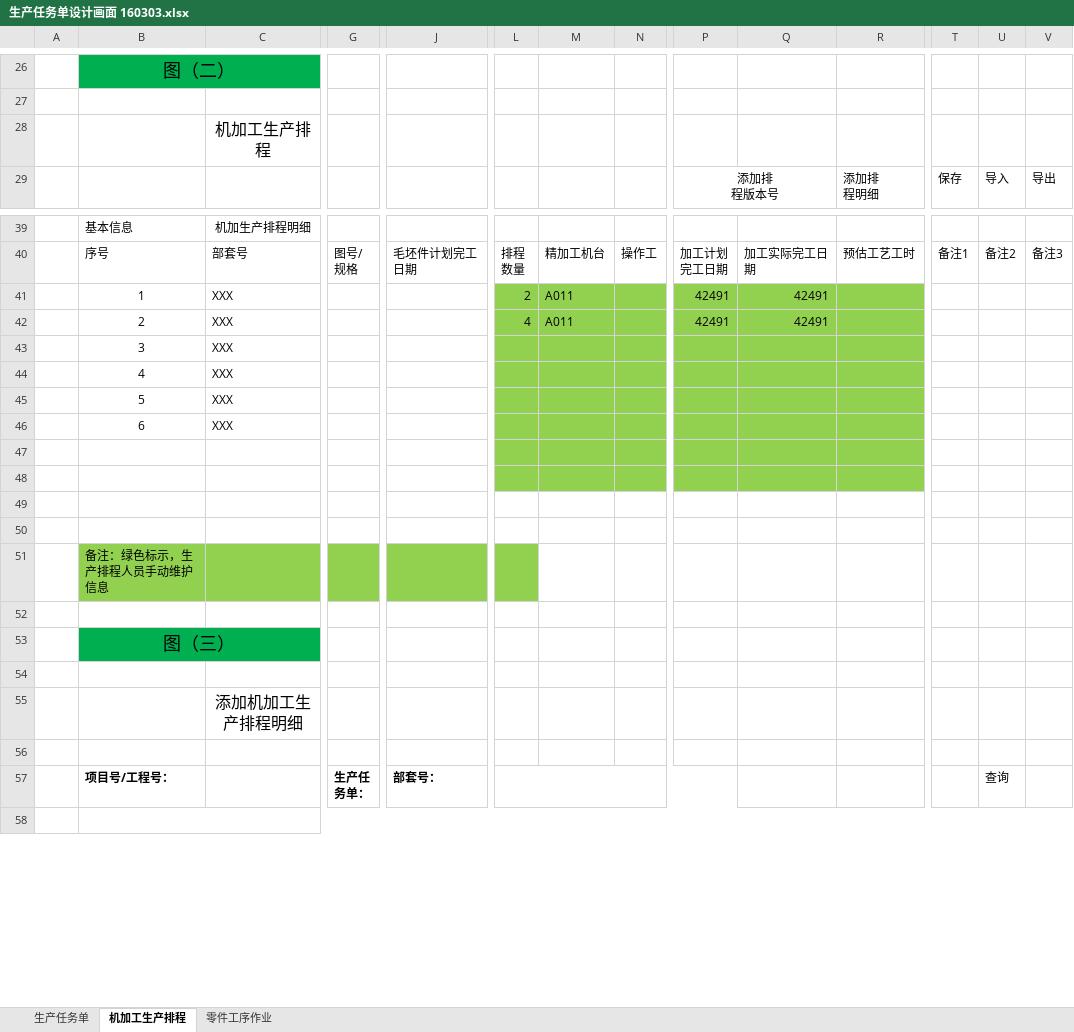
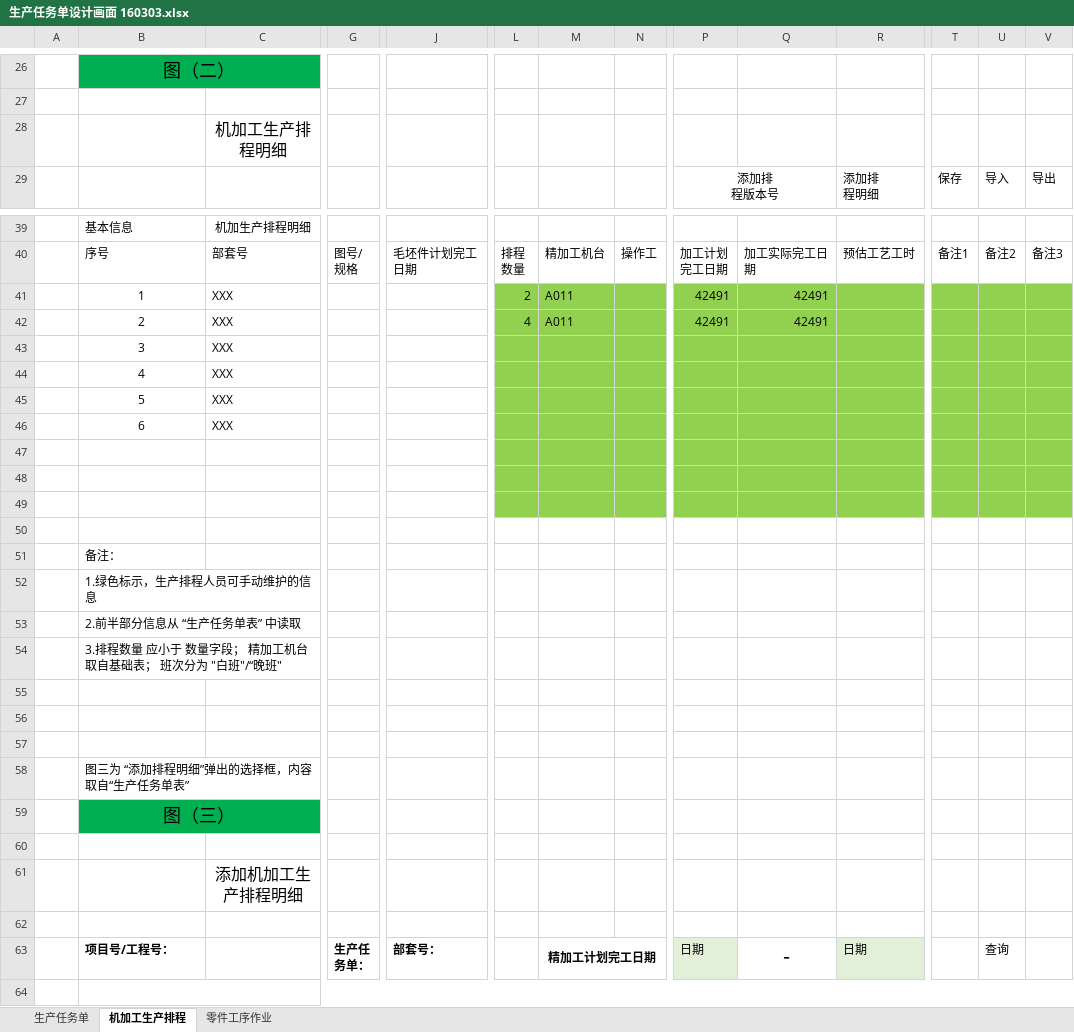
Before and after one commit to 15831944/saferun-IMS, an Excel workbook: 生产任务单设计画面 160303.xlsx, sheet 机加工生产排程, drawn as a sheet; only a part is shown, gaps mark what is left out; values as stored, in another font and other column widths than the file's, no borders; charts and pictures not drawn; removed rows and columns are numbered as before the commit, all else as after; rows hold the shown columns only; ↵ is a line break in a cell; the diff covers the shown part only; the diff names each change by its address in the sheet, - before the commit and + after, or states it on an @@ line.

Commit message:
需求

```diff
--- a/生产任务单设计画面 160303.xlsx (sheet 机加工生产排程)
+++ b/生产任务单设计画面 160303.xlsx (sheet 机加工生产排程)
-C28: 机加工生产排程
+C28: 机加工生产排程明细
-T41:V48 fill: none
+T41:V48 fill: #92D050
-L49:V49 fill: none
+L49:V49 fill: #92D050
-B51: 备注：绿色标示，生产排程人员手动维护信息
+B51: 备注：
-B51:L51 fill: #92D050
+B51:L51 fill: none
+row 52:  | 1.绿色标示，生产排程人员可手动维护的信息
+row 53:  | 2.前半部分信息从 “生产任务单表” 中读取
+row 54:  | 3.排程数量 应小于 数量字段； 精加工机台 取自基础表； 班次分为 "白班"/“晚班"
+row 56: (empty)
+row 57: (empty)
+row 58:  | 图三为 “添加排程明细”弹出的选择框，内容取自“生产任务单表”
-row 56: (empty)
-row 57:  | 项目号/工程号： |  | 生产任 ↵ 务单： | 部套号： |  |  |  |  |  |  |  | 查询
+row 62: (empty)
+row 63:  | 项目号/工程号： |  | 生产任 ↵ 务单： | 部套号： |  | 精加工计划完工日期 |  | 日期 | - | 日期 |  | 查询
```
Also changed, not shown: 7 edited cells and cell formats elsewhere in this sheet, sheet 零件工序作业, charts or pictures.
